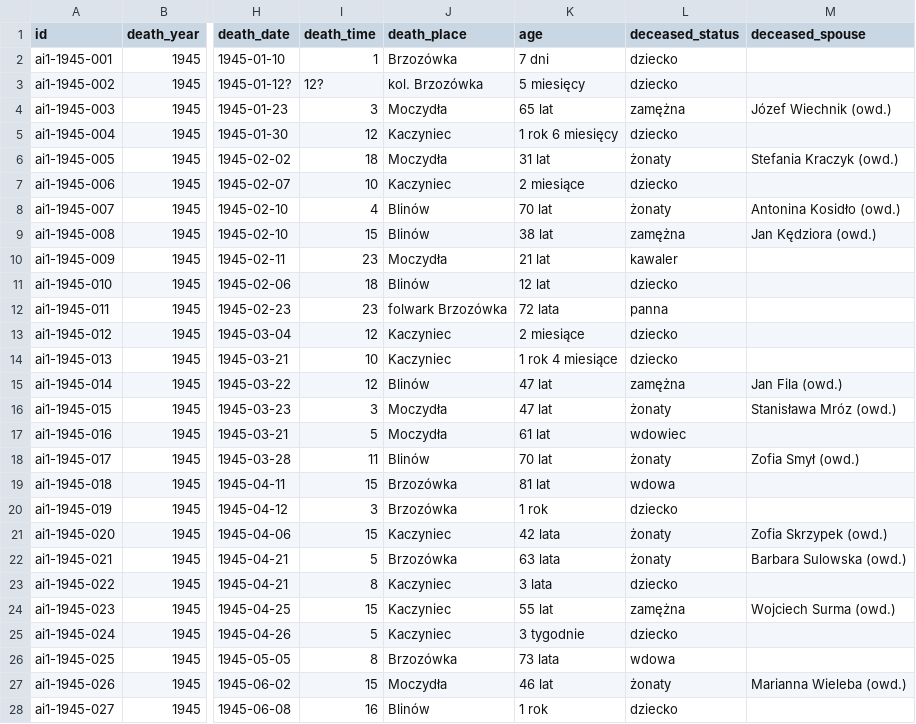
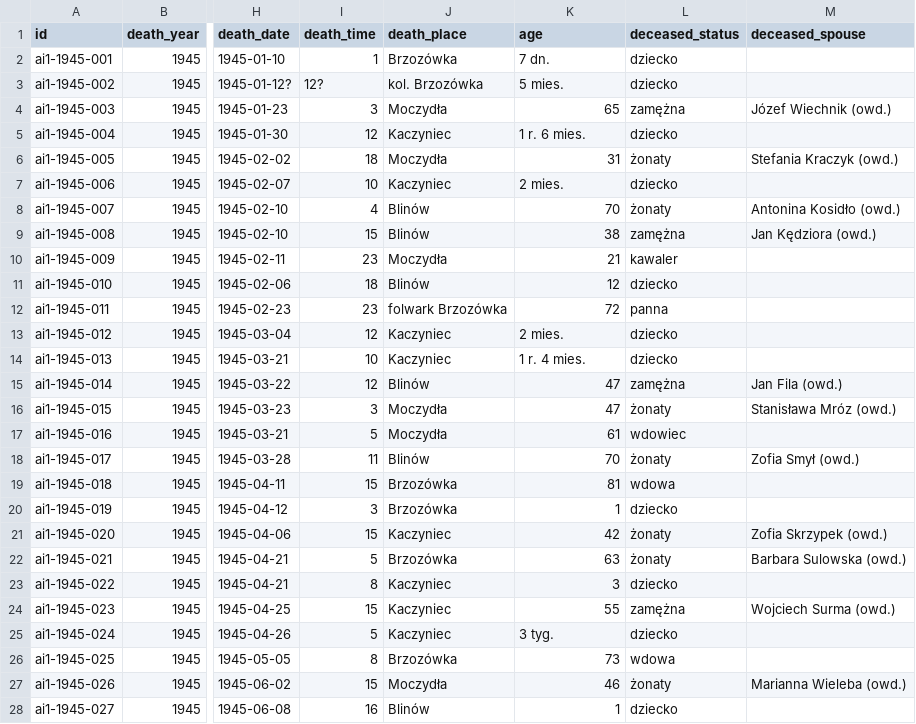
Before and after one commit to toxiconus/genealog-indexer-v7.1, a CSV file: public/konsolidacja/haiku/ZGONY_1945_ai1_import.csv, drawn as a sheet; only a part is shown, gaps mark what is left out; the diff covers the shown part only; the diff names each change by its address in the sheet, - before the commit and + after, or states it on an @@ line.

```diff
--- a/public/konsolidacja/haiku/ZGONY_1945_ai1_import.csv
+++ b/public/konsolidacja/haiku/ZGONY_1945_ai1_import.csv
-K2 (age): 7 dni
+K2 (age): 7 dn.
-K3 (age): 5 miesięcy
+K3 (age): 5 mies.
-K4 (age): 65 lat
+K4 (age): 65
-K5 (age): 1 rok 6 miesięcy
+K5 (age): 1 r. 6 mies.
-K6 (age): 31 lat
+K6 (age): 31
-K7 (age): 2 miesiące
+K7 (age): 2 mies.
-K8 (age): 70 lat
+K8 (age): 70
-K9 (age): 38 lat
+K9 (age): 38
-K10 (age): 21 lat
+K10 (age): 21
-K11 (age): 12 lat
+K11 (age): 12
-K12 (age): 72 lata
+K12 (age): 72
-K13 (age): 2 miesiące
+K13 (age): 2 mies.
-K14 (age): 1 rok 4 miesiące
+K14 (age): 1 r. 4 mies.
-K15:K16 (age): 47 lat
+K15:K16 (age): 47
-K17 (age): 61 lat
+K17 (age): 61
-K18 (age): 70 lat
+K18 (age): 70
-K19 (age): 81 lat
+K19 (age): 81
-K20 (age): 1 rok
+K20 (age): 1
-K21 (age): 42 lata
+K21 (age): 42
-K22 (age): 63 lata
+K22 (age): 63
-K23 (age): 3 lata
+K23 (age): 3
-K24 (age): 55 lat
+K24 (age): 55
-K25 (age): 3 tygodnie
+K25 (age): 3 tyg.
-K26 (age): 73 lata
+K26 (age): 73
-K27 (age): 46 lat
+K27 (age): 46
-K28 (age): 1 rok
+K28 (age): 1
```
Also changed, not shown: 19 edited cells elsewhere in this file, public/konsolidacja/haiku/ZGONY_1944_ai1_import.csv, public/konsolidacja/haiku/ZGONY_ai1_import.csv, 3 other files.
